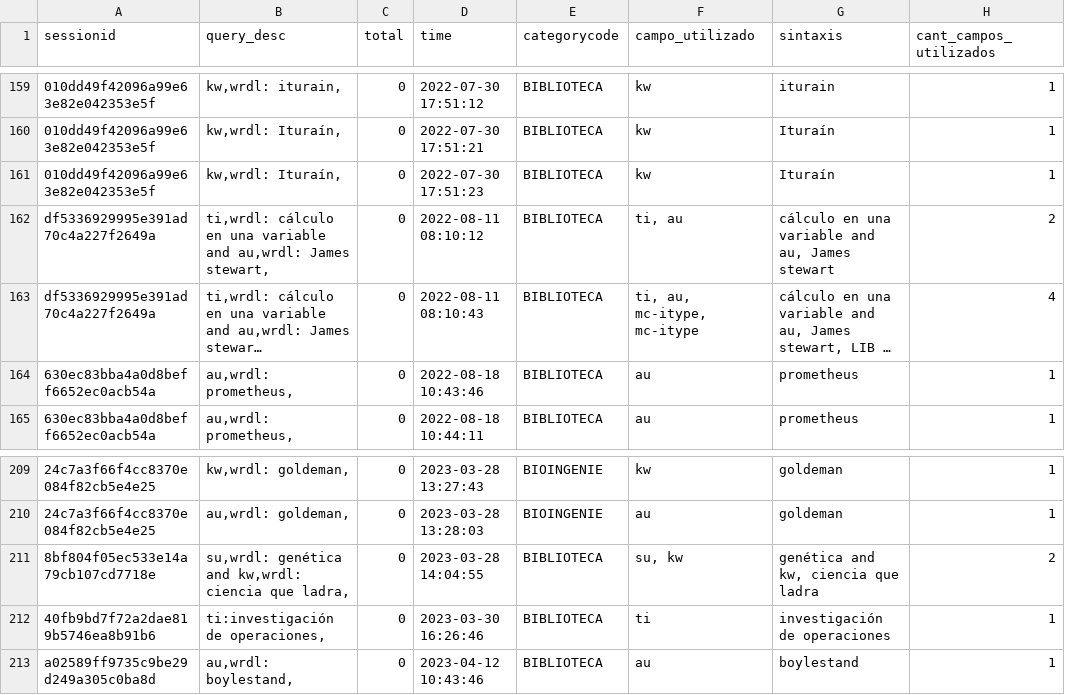
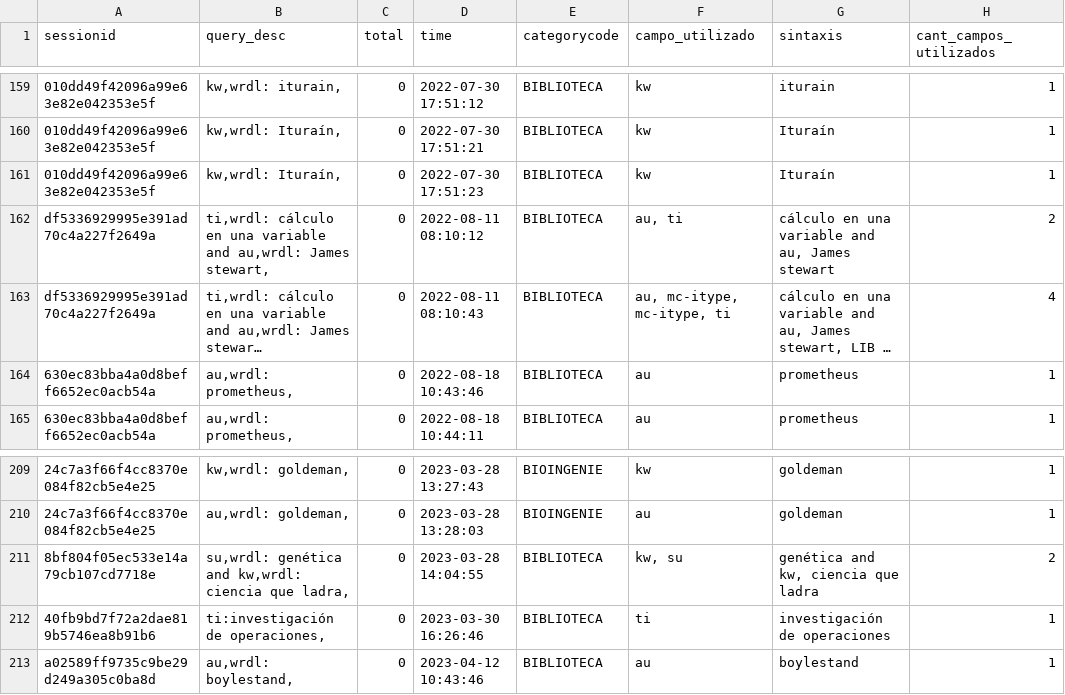
Before and after one commit to Ayrton-Milessi/Practica-Academica, a CSV file: 1 - archivos/busquedas_cero_resultados.csv, drawn as a sheet; only a part is shown, gaps mark what is left out; long unchanged cells end in …; the diff names each change by its address in the sheet, - before the commit and + after, or states it on an @@ line.

Commit message:
archivos

```diff
--- a/1 - archivos/busquedas_cero_resultados.csv
+++ b/1 - archivos/busquedas_cero_resultados.csv
-F162 (campo_utilizado): ti, au
+F162 (campo_utilizado): au, ti
-F163 (campo_utilizado): ti, au, mc-itype, mc-itype
+F163 (campo_utilizado): au, mc-itype, mc-itype, ti
-F211 (campo_utilizado): su, kw
+F211 (campo_utilizado): kw, su
```
Also changed, not shown: 1 - archivos/df_cero_resultados.csv.
